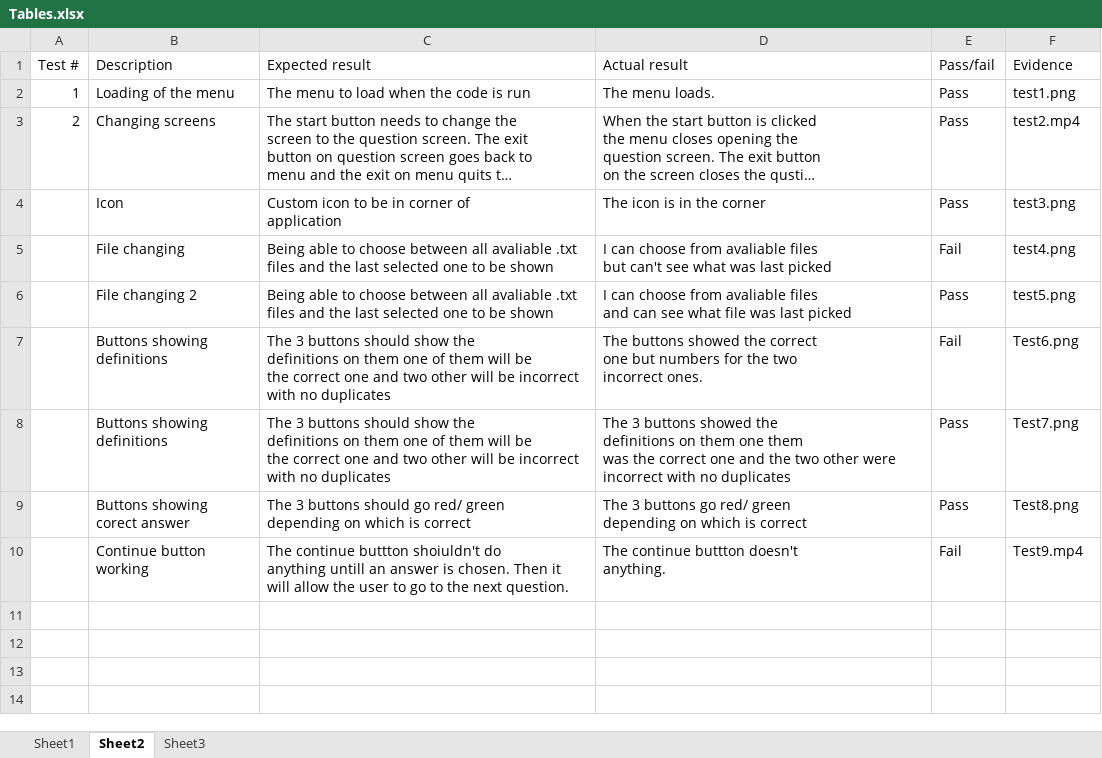
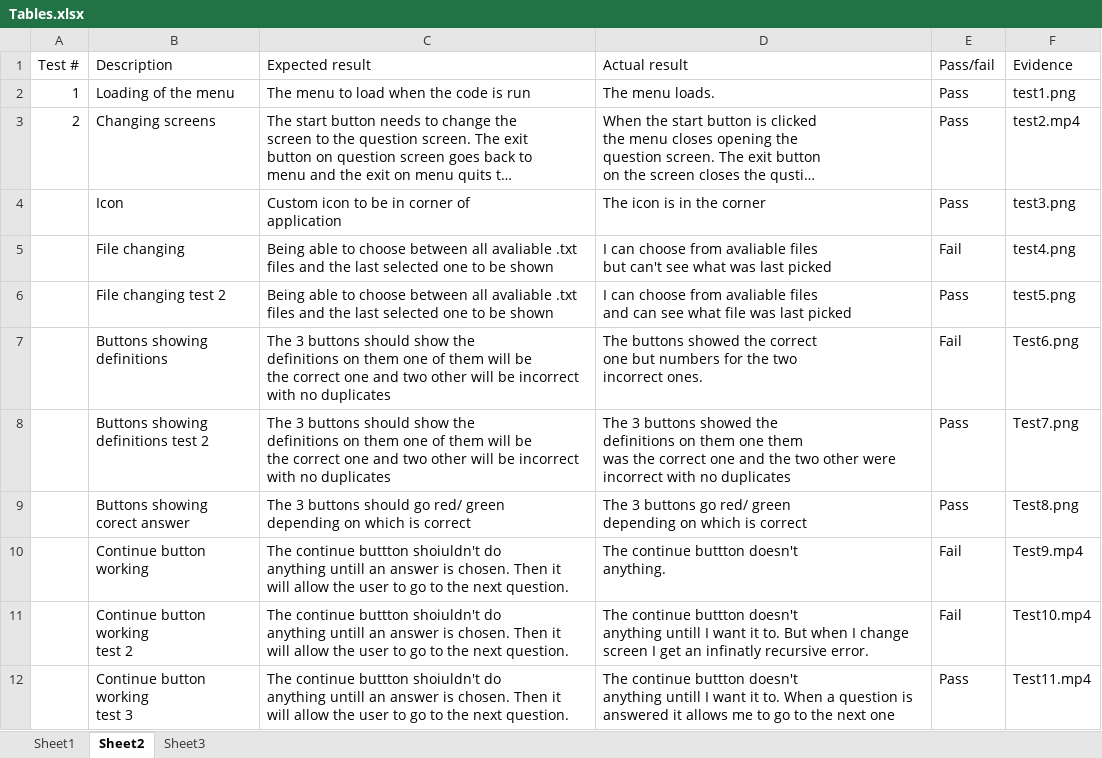
Before and after one commit to c0d3-404/Flash-Cards-Project, an Excel workbook: Portfolio/Tables.xlsx, sheet Sheet2, drawn as a sheet; long unchanged cells end in …; values as stored, in another font and other column widths than the file's, no borders; table styles not drawn; ↵ is a line break in a cell; the diff names each change by its address in the sheet, - before the commit and + after, or states it on an @@ line.

Commit message:
Fixed continue button

```diff
--- a/Portfolio/Tables.xlsx (sheet Sheet2)
+++ b/Portfolio/Tables.xlsx (sheet Sheet2)
-B6 (Description): File changing 2
+B6 (Description): File changing test 2
-B8 (Description): Buttons showing ↵ definitions
+B8 (Description): Buttons showing ↵ definitions test 2
+row 11:  | Continue button working ↵ test 2 | The continue buttton shoiuldn't do ↵ anything untill an answer is chosen. Then it will allow the user to go to the next question. | The continue buttton doesn't ↵ anything untill I want it to. But when I change screen I get an infinatly recursive error. | Fail | Test10.mp4
+row 12:  | Continue button working ↵ test 3 | The continue buttton shoiuldn't do ↵ anything untill an answer is chosen. Then it will allow the user to go to the next question. | The continue buttton doesn't ↵ anything untill I want it to. When a question is answered it allows me to go to the next one | Pass | Test11.mp4
```
Also changed, not shown: 3 other files.
